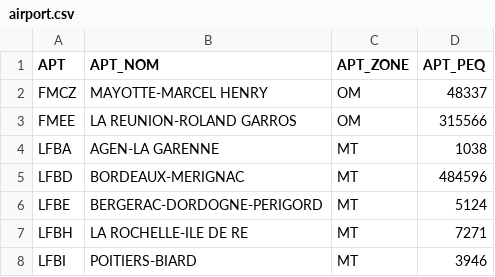
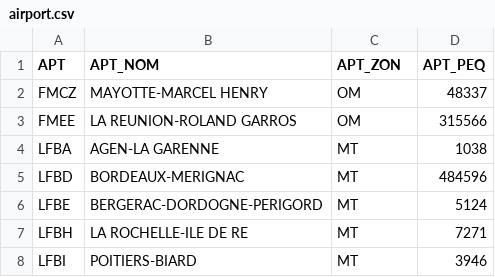
Before and after one commit to JCMaif/Brief19csvToMongo, a CSV file: src/airport.csv, drawn as a sheet; only a part is shown.

```diff
--- a/src/airport.csv
+++ b/src/airport.csv
@@ -1,2 +1,2 @@
-APT;APT_NOM;APT_ZONE;APT_PEQ
+APT;APT_NOM;APT_ZON;APT_PEQ
 FMCZ;MAYOTTE-MARCEL HENRY;OM;48337
```
Also changed, not shown: 3 other files.
